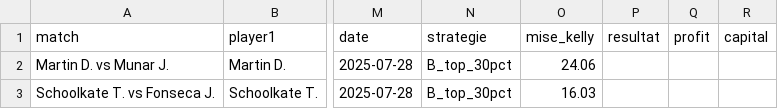
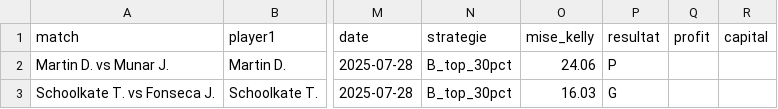
Before and after one commit to Matttgic/Eddeux, a CSV file: historique_strategy_B.csv, drawn as a sheet; only a part is shown, gaps mark what is left out; the diff names each change by its address in the sheet, - before the commit and + after, or states it on an @@ line.

Commit message:
Update historique_strategy_B.csv

```diff
--- a/historique_strategy_B.csv
+++ b/historique_strategy_B.csv
-P2 (resultat): (empty)
+P2 (resultat): P
-P3 (resultat): (empty)
+P3 (resultat): G
```
